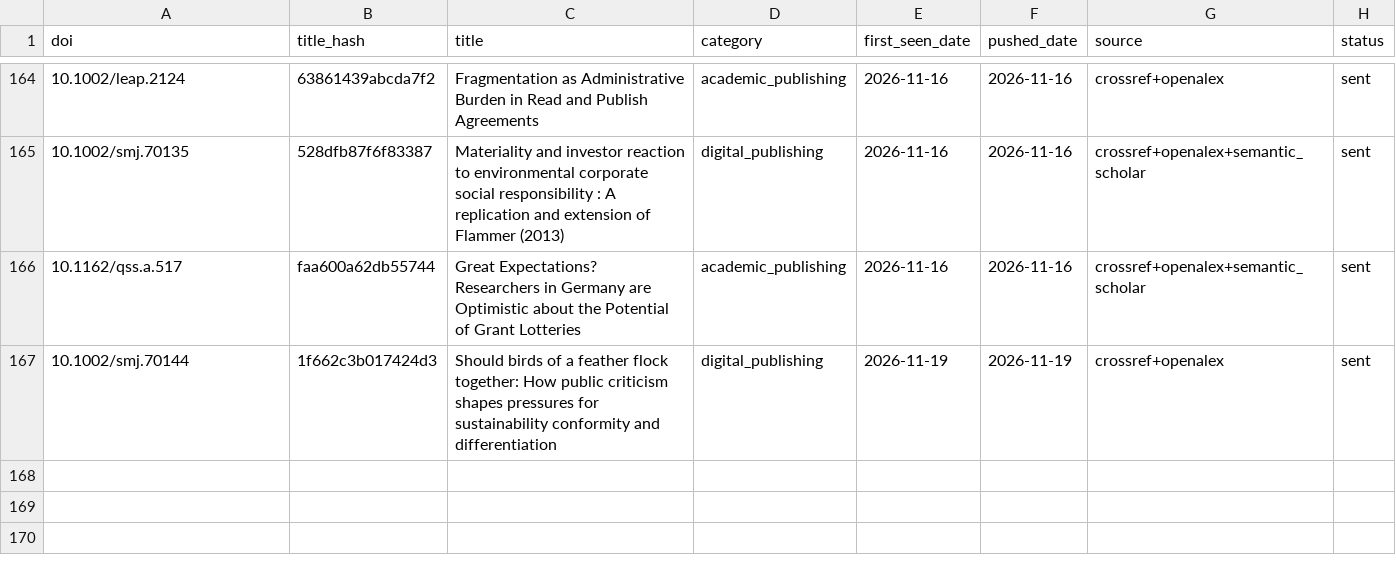
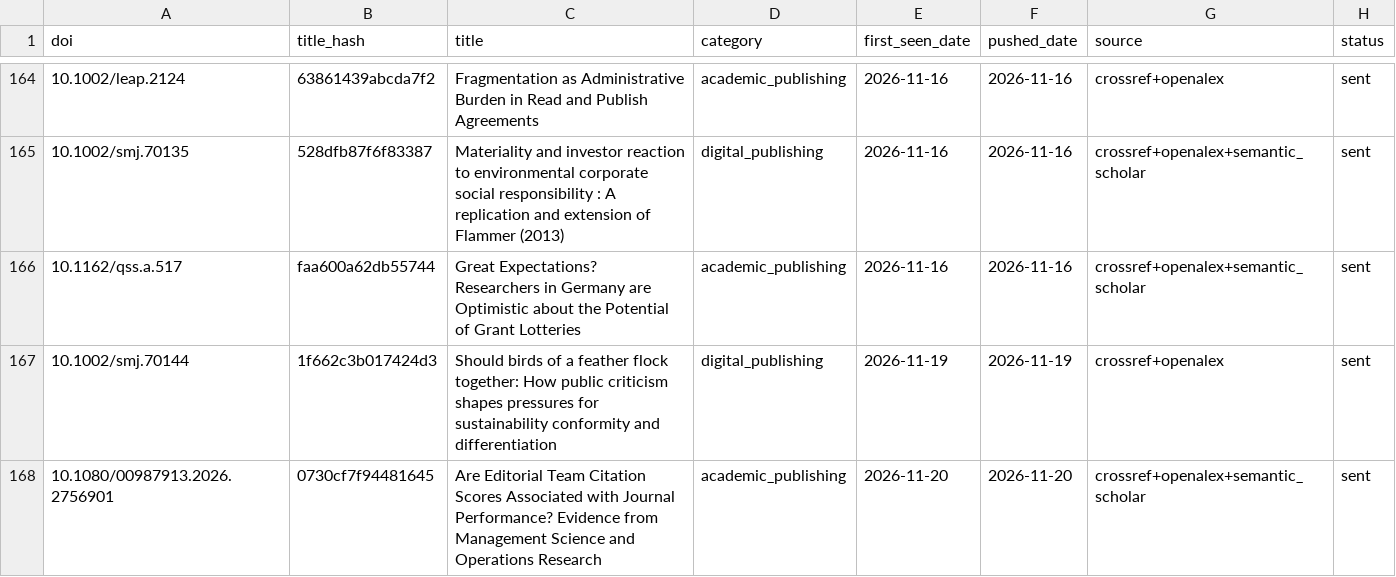
Before and after one commit to martinax0331yj/academic-literature-alert, a CSV file: data/pushed_records.csv, drawn as a sheet; only a part is shown, gaps mark what is left out.

```diff
--- a/data/pushed_records.csv
+++ b/data/pushed_records.csv
@@ -167 +167,2 @@ doi,title_hash,title,category,first_seen_date,pushed_date,source,status
 10.1002/smj.70144,1f662c3b017424d3,Should birds of a feather flock together: How public criticism shapes pressures for sustainability conformity and differentiation,digital_publishing,2026-11-19,2026-11-19,crossref+openalex,sent
+10.1080/00987913.2026.2756901,0730cf7f94481645,Are Editorial Team Citation Scores Associated with Journal Performance? Evidence from Management Science and Operations Research,academic_publishing,2026-11-20,2026-11-20,crossref+openalex+semantic_scholar,sent
```
Also changed, not shown: 2 other files.
